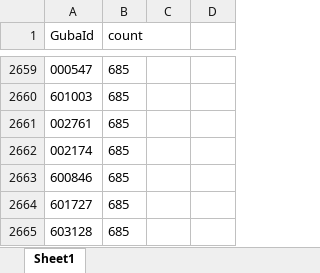
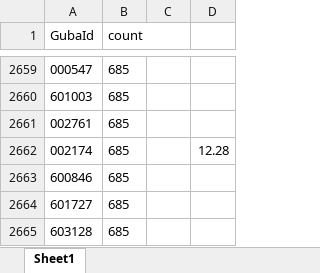
Before and after one commit to shadowmimosa/Workoo, an Excel workbook: now/eastmoney/eastmoney_lack.xlsx, sheet Sheet1, drawn as a sheet; only a part is shown, gaps mark what is left out; values as stored, in another font and other column widths than the file's, no borders; the diff names each change by its address in the sheet, - before the commit and + after, or states it on an @@ line.

```diff
--- a/now/eastmoney/eastmoney_lack.xlsx (sheet Sheet1)
+++ b/now/eastmoney/eastmoney_lack.xlsx (sheet Sheet1)
-D2662: (empty)
+D2662: 12.28
```
Also changed, not shown: 1 other file.
